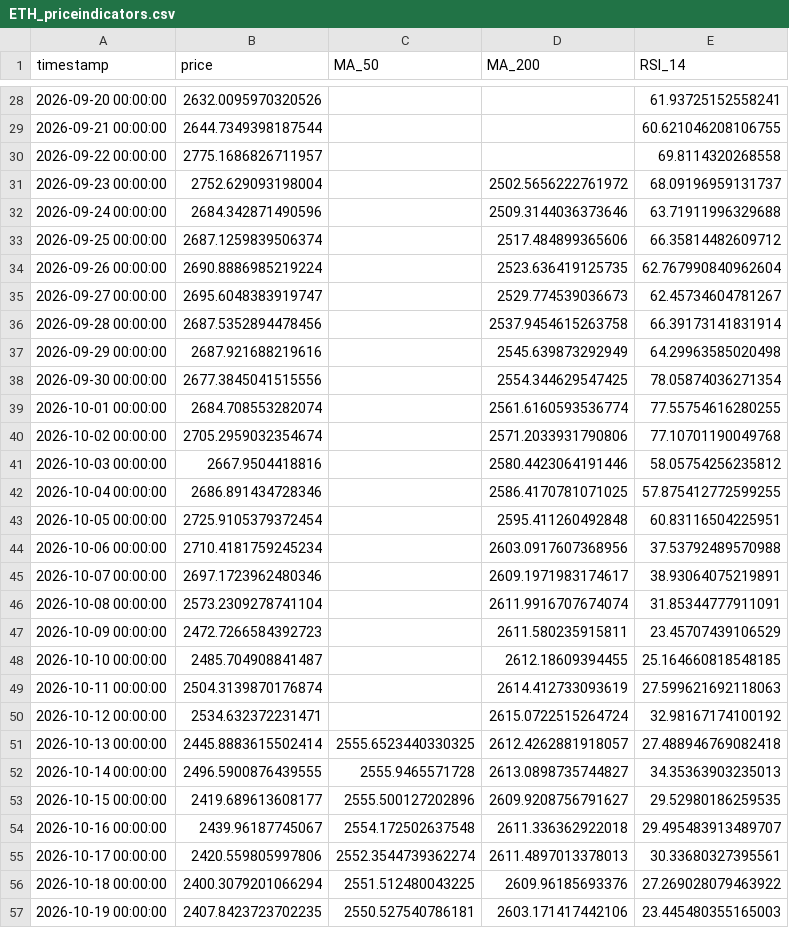
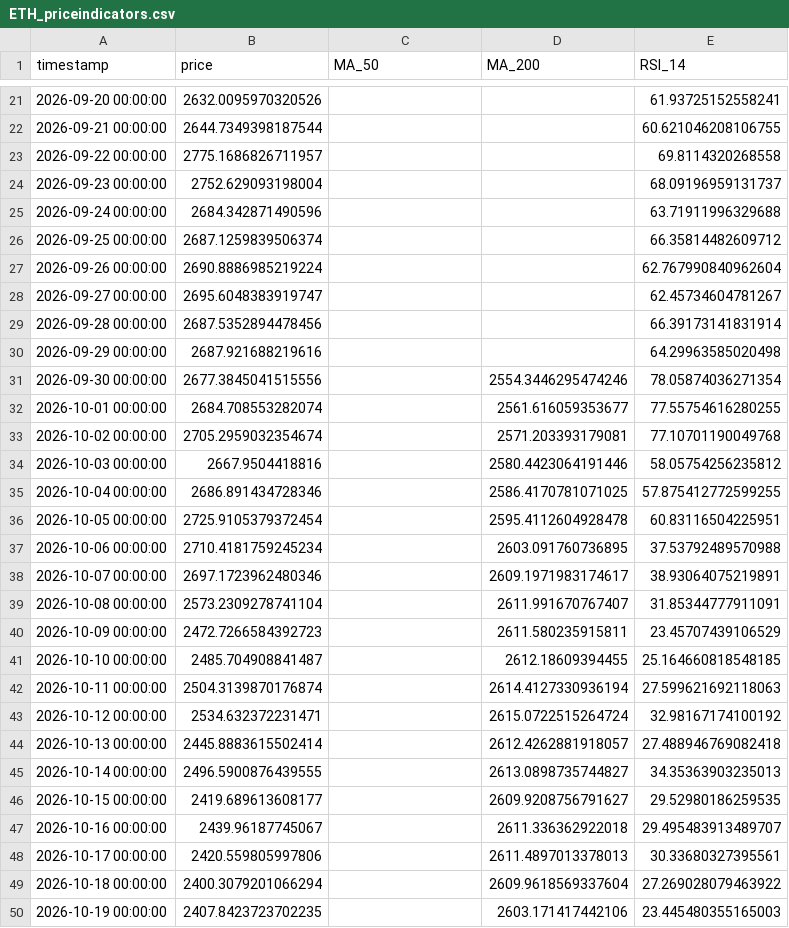
Before and after one commit to rfrm-dao/MarketDataResearch2, a CSV file: ETH_priceindicators.csv, drawn as a sheet; only a part is shown, gaps mark what is left out; the diff covers the shown part only.

```diff
--- a/ETH_priceindicators.csv
+++ b/ETH_priceindicators.csv
@@ -30,28 +23,28 @@ timestamp,price,MA_50,MA_200,RSI_14
 2026-09-22 00:00:00,2775.1686826711957,,,69.8114320268558
-2026-09-23 00:00:00,2752.629093198004,,2502.5656222761972,68.09196959131737
-2026-09-24 00:00:00,2684.342871490596,,2509.3144036373646,63.71911996329688
-2026-09-25 00:00:00,2687.1259839506374,,2517.484899365606,66.35814482609712
-2026-09-26 00:00:00,2690.8886985219224,,2523.636419125735,62.767990840962604
-2026-09-27 00:00:00,2695.6048383919747,,2529.774539036673,62.45734604781267
-2026-09-28 00:00:00,2687.5352894478456,,2537.9454615263758,66.39173141831914
-2026-09-29 00:00:00,2687.921688219616,,2545.639873292949,64.29963585020498
-2026-09-30 00:00:00,2677.3845041515556,,2554.344629547425,78.05874036271354
-2026-10-01 00:00:00,2684.708553282074,,2561.6160593536774,77.55754616280255
-2026-10-02 00:00:00,2705.2959032354674,,2571.2033931790806,77.10701190049768
+2026-09-23 00:00:00,2752.629093198004,,,68.09196959131737
+2026-09-24 00:00:00,2684.342871490596,,,63.71911996329688
+2026-09-25 00:00:00,2687.1259839506374,,,66.35814482609712
+2026-09-26 00:00:00,2690.8886985219224,,,62.767990840962604
+2026-09-27 00:00:00,2695.6048383919747,,,62.45734604781267
+2026-09-28 00:00:00,2687.5352894478456,,,66.39173141831914
+2026-09-29 00:00:00,2687.921688219616,,,64.29963585020498
+2026-09-30 00:00:00,2677.3845041515556,,2554.3446295474246,78.05874036271354
+2026-10-01 00:00:00,2684.708553282074,,2561.616059353677,77.55754616280255
+2026-10-02 00:00:00,2705.2959032354674,,2571.203393179081,77.10701190049768
 2026-10-03 00:00:00,2667.9504418816,,2580.4423064191446,58.05754256235812
 2026-10-04 00:00:00,2686.891434728346,,2586.4170781071025,57.875412772599255
-2026-10-05 00:00:00,2725.9105379372454,,2595.411260492848,60.83116504225951
-2026-10-06 00:00:00,2710.4181759245234,,2603.0917607368956,37.53792489570988
+2026-10-05 00:00:00,2725.9105379372454,,2595.4112604928478,60.83116504225951
+2026-10-06 00:00:00,2710.4181759245234,,2603.091760736895,37.53792489570988
 2026-10-07 00:00:00,2697.1723962480346,,2609.1971983174617,38.93064075219891
-2026-10-08 00:00:00,2573.2309278741104,,2611.9916707674074,31.85344777911091
+2026-10-08 00:00:00,2573.2309278741104,,2611.991670767407,31.85344777911091
 2026-10-09 00:00:00,2472.7266584392723,,2611.580235915811,23.45707439106529
 2026-10-10 00:00:00,2485.704908841487,,2612.18609394455,25.164660818548185
-2026-10-11 00:00:00,2504.3139870176874,,2614.412733093619,27.599621692118063
+2026-10-11 00:00:00,2504.3139870176874,,2614.4127330936194,27.599621692118063
 2026-10-12 00:00:00,2534.632372231471,,2615.0722515264724,32.98167174100192
-2026-10-13 00:00:00,2445.8883615502414,2555.6523440330325,2612.4262881918057,27.488946769082418
-2026-10-14 00:00:00,2496.5900876439555,2555.9465571728,2613.0898735744827,34.35363903235013
-2026-10-15 00:00:00,2419.689613608177,2555.500127202896,2609.9208756791627,29.52980186259535
-2026-10-16 00:00:00,2439.96187745067,2554.172502637548,2611.336362922018,29.495483913489707
-2026-10-17 00:00:00,2420.559805997806,2552.3544739362274,2611.4897013378013,30.33680327395561
-2026-10-18 00:00:00,2400.3079201066294,2551.512480043225,2609.96185693376,27.269028079463922
-2026-10-19 00:00:00,2407.8423723702235,2550.527540786181,2603.171417442106,23.445480355165003
+2026-10-13 00:00:00,2445.8883615502414,,2612.4262881918057,27.488946769082418
+2026-10-14 00:00:00,2496.5900876439555,,2613.0898735744827,34.35363903235013
+2026-10-15 00:00:00,2419.689613608177,,2609.9208756791627,29.52980186259535
+2026-10-16 00:00:00,2439.96187745067,,2611.336362922018,29.495483913489707
+2026-10-17 00:00:00,2420.559805997806,,2611.4897013378013,30.33680327395561
+2026-10-18 00:00:00,2400.3079201066294,,2609.9618569337604,27.269028079463922
+2026-10-19 00:00:00,2407.8423723702235,,2603.171417442106,23.445480355165003
```
Also changed, not shown: 8 added rows, 8 removed rows and 13 edited cells elsewhere in this file, BTC_priceindicators.csv.
